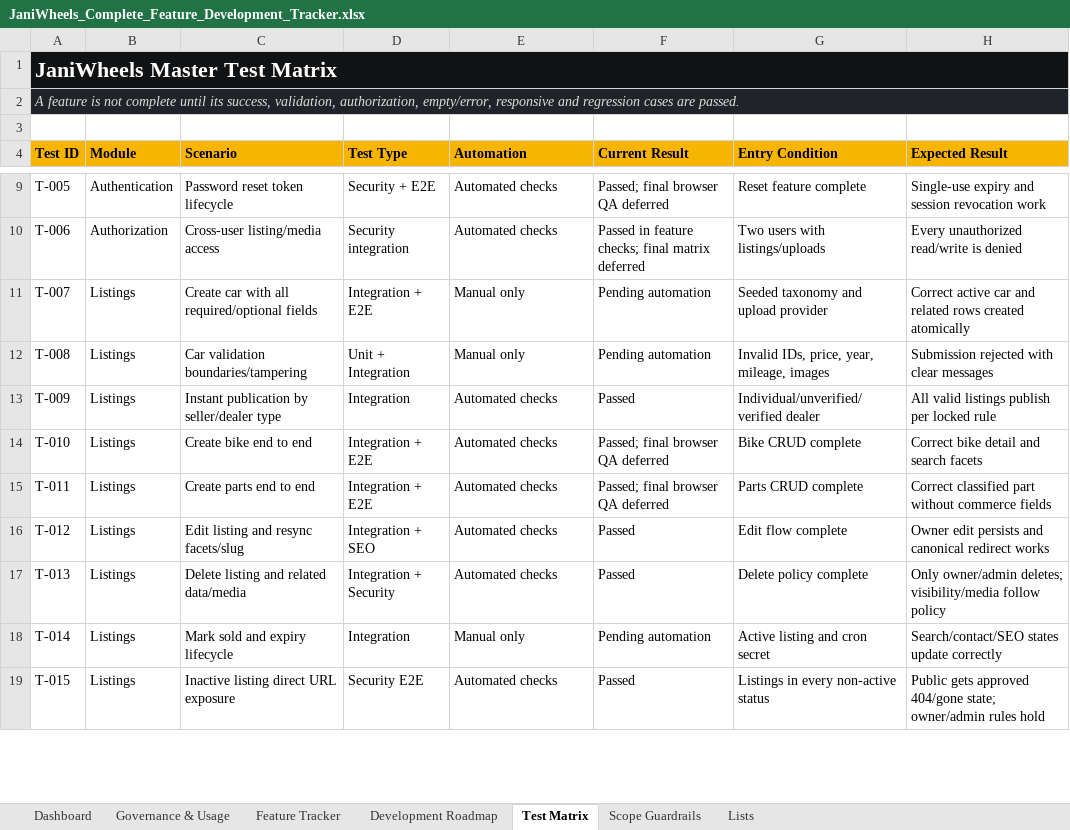
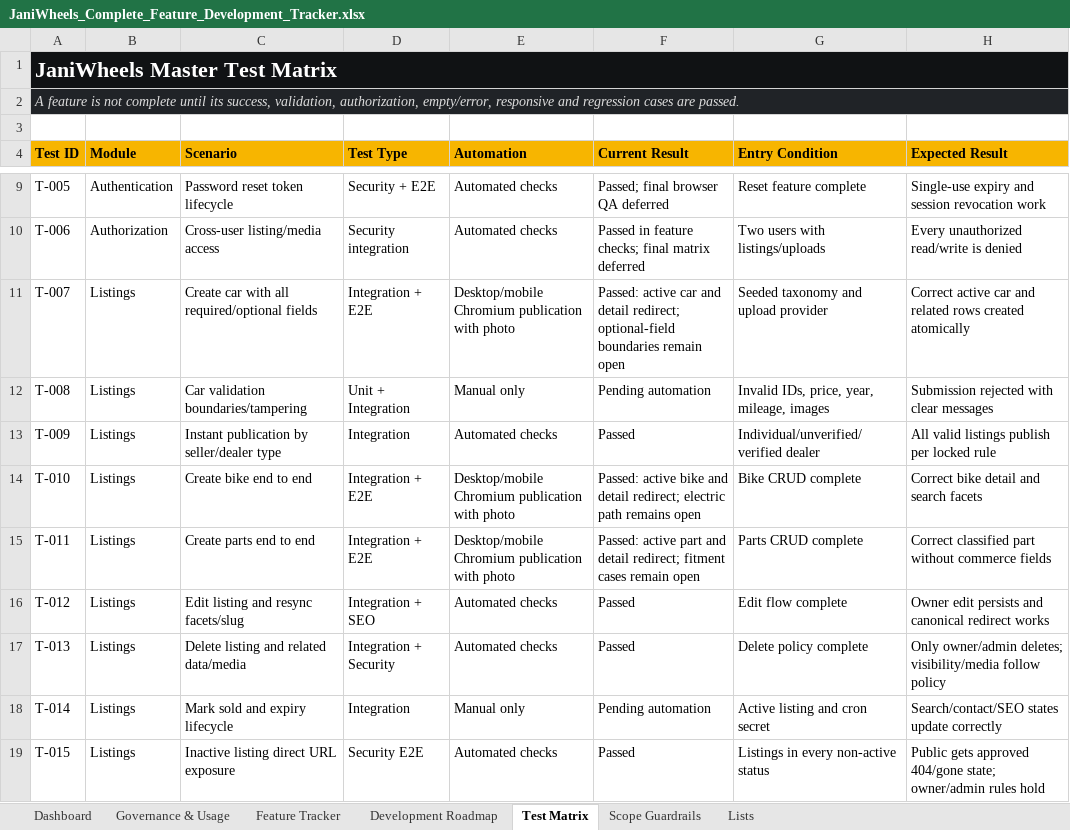
Before and after one commit to Tech-Orbit-Systems/JaniWheels, an Excel workbook: docs/JaniWheels_Complete_Feature_Development_Tracker.xlsx, sheet Test Matrix, drawn as a sheet; only a part is shown, gaps mark what is left out; values as stored, in another font and other column widths than the file's, no borders; table styles not drawn; the diff covers the shown part only; the diff names each change by its address in the sheet, - before the commit and + after, or states it on an @@ line.

```diff
--- a/docs/JaniWheels_Complete_Feature_Development_Tracker.xlsx (sheet Test Matrix)
+++ b/docs/JaniWheels_Complete_Feature_Development_Tracker.xlsx (sheet Test Matrix)
-E11 (Automation): Manual only
+E11 (Automation): Desktop/mobile Chromium publication with photo
-F11 (Current Result): Pending automation
+F11 (Current Result): Passed: active car and detail redirect; optional-field boundaries remain open
-E14:E15 (Automation): Automated checks
+E14:E15 (Automation): Desktop/mobile Chromium publication with photo
-F14 (Current Result): Passed; final browser QA deferred
+F14 (Current Result): Passed: active bike and detail redirect; electric path remains open
-F15 (Current Result): Passed; final browser QA deferred
+F15 (Current Result): Passed: active part and detail redirect; fitment cases remain open
```
Also changed, not shown: 6 edited cells elsewhere in this sheet, sheet Feature Tracker, sheet Dashboard, sheet Governance & Usage, charts or pictures, 4 other files.
